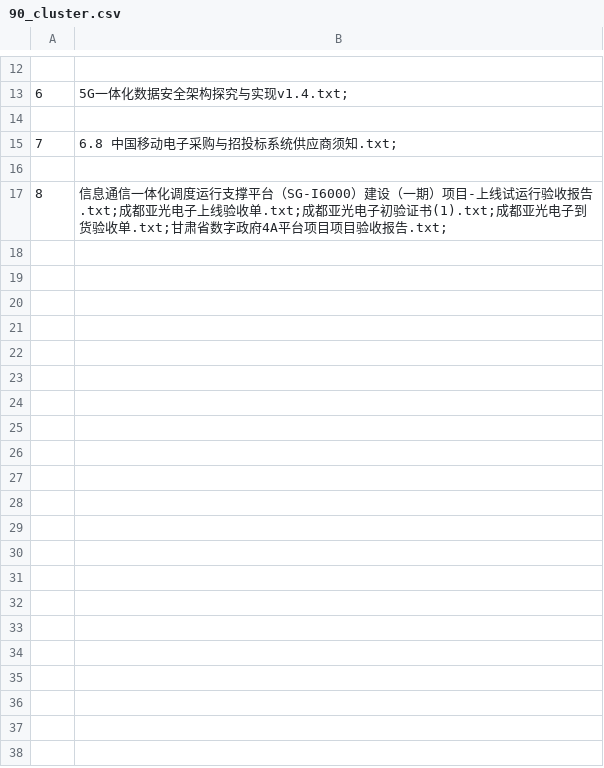
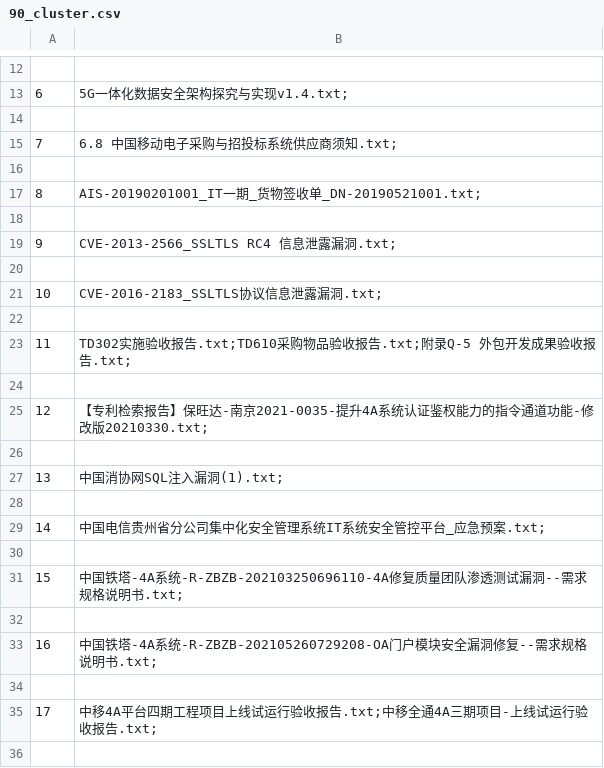
Before and after one commit to chormoon/doc_cluster, a CSV file: result/90_cluster.csv, drawn as a sheet; only a part is shown, gaps mark what is left out; the diff covers the shown part only.

```diff
--- a/result/90_cluster.csv
+++ b/result/90_cluster.csv
@@ -16,2 +16,21 @@
 
-8,信息通信一体化调度运行支撑平台（SG-I6000）建设（一期）项目-上线试运行验收报告.txt;成都亚光电子上线验收单.txt;成都亚光电子初验证书(1).txt;成都亚光电子到货验收单.txt;甘肃省数字政府4A平台项目项目验收报告.txt;
+8,AIS-20190201001_IT一期_货物签收单_DN-20190521001.txt;
+
+9,CVE-2013-2566_SSLTLS RC4 信息泄露漏洞.txt;
+
+10,CVE-2016-2183_SSLTLS协议信息泄露漏洞.txt;
+
+11,TD302实施验收报告.txt;TD610采购物品验收报告.txt;附录Q-5 外包开发成果验收报告.txt;
+
+12,【专利检索报告】保旺达-南京2021-0035-提升4A系统认证鉴权能力的指令通道功能-修改版20210330.txt;
+
+13,中国消协网SQL注入漏洞(1).txt;
+
+14,中国电信贵州省分公司集中化安全管理系统IT系统安全管控平台_应急预案.txt;
+
+15,中国铁塔-4A系统-R-ZBZB-202103250696110-4A修复质量团队渗透测试漏洞--需求规格说明书.txt;
+
+16,中国铁塔-4A系统-R-ZBZB-202105260729208-OA门户模块安全漏洞修复--需求规格说明书.txt;
+
+17,中移4A平台四期工程项目上线试运行验收报告.txt;中移全通4A三期项目-上线试运行验收报告.txt;
+
```
Also changed, not shown: 41 added rows and 5 edited cells elsewhere in this file, 7 other files.
